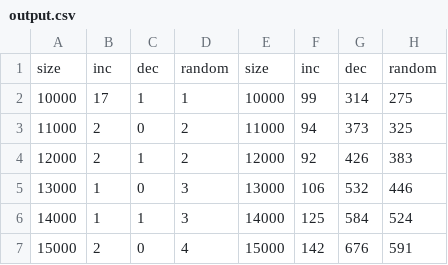
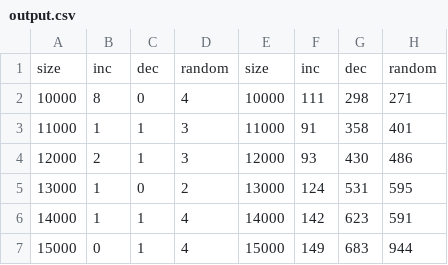
Before and after one commit to KharitonovEvgeny/SortShakerShell, a CSV file: output.csv, drawn as a sheet; only a part is shown; the diff covers the shown part only.

```diff
--- a/output.csv
+++ b/output.csv
@@ -1,7 +1,7 @@
 size;inc;dec;random;size;inc;dec;random;
-10000;17;1;1;10000;99;314;275;
-11000;2;0;2;11000;94;373;325;
-12000;2;1;2;12000;92;426;383;
-13000;1;0;3;13000;106;532;446;
-14000;1;1;3;14000;125;584;524;
-15000;2;0;4;15000;142;676;591;
+10000;8;0;4;10000;111;298;271;
+11000;1;1;3;11000;91;358;401;
+12000;2;1;3;12000;93;430;486;
+13000;1;0;2;13000;124;531;595;
+14000;1;1;4;14000;142;623;591;
+15000;0;1;4;15000;149;683;944;
```
Also changed, not shown: 25 edited cells elsewhere in this file, 1 other file.
